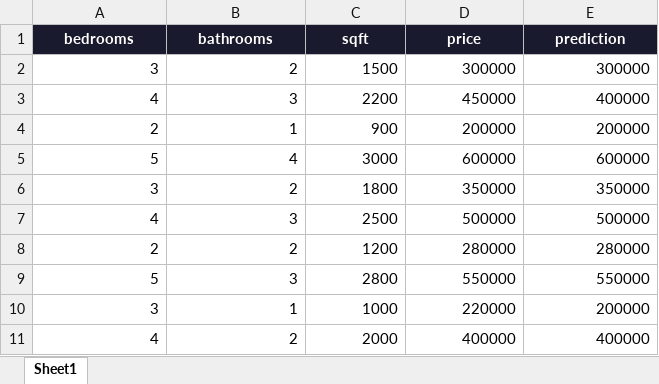
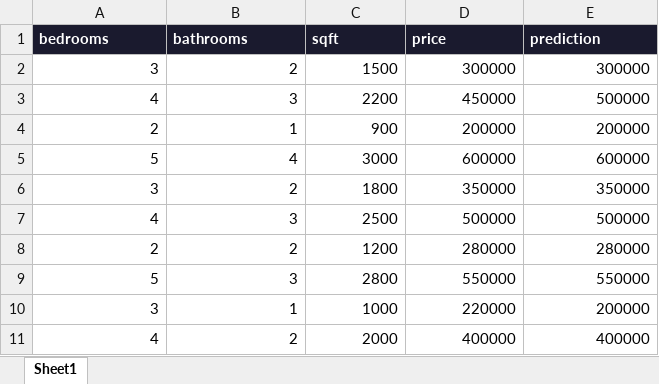
Before and after one commit to Aditya-cyber-hind/dapine, an Excel workbook: ultimate_ml.xlsx, sheet Sheet1, drawn as a sheet; values as stored, in another font and other column widths than the file's, no borders; the diff names each change by its address in the sheet, - before the commit and + after, or states it on an @@ line.

```diff
--- a/ultimate_ml.xlsx (sheet Sheet1)
+++ b/ultimate_ml.xlsx (sheet Sheet1)
-A1:E1 alignment: center
+A1:E1 alignment: left
-E3 (prediction): 400000
+E3 (prediction): 500000
```
Also changed, not shown: core_output.xlsx, ultimate_report.xlsx, 12 other files.
